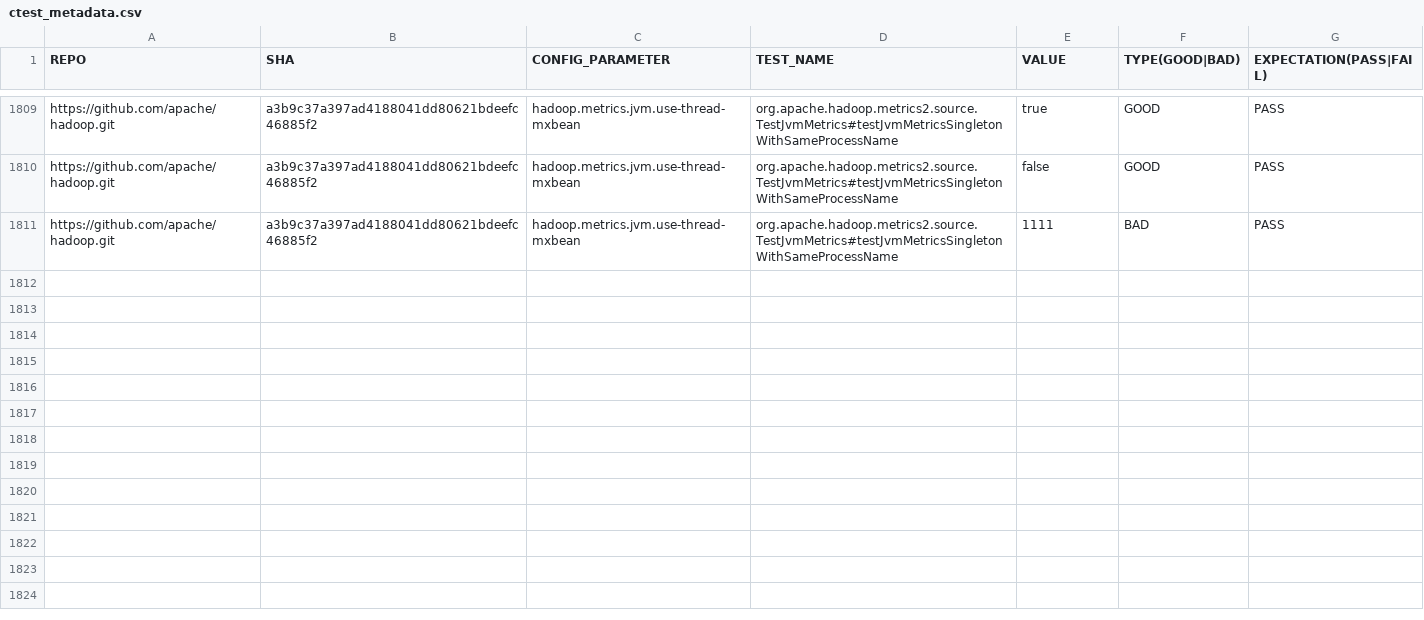
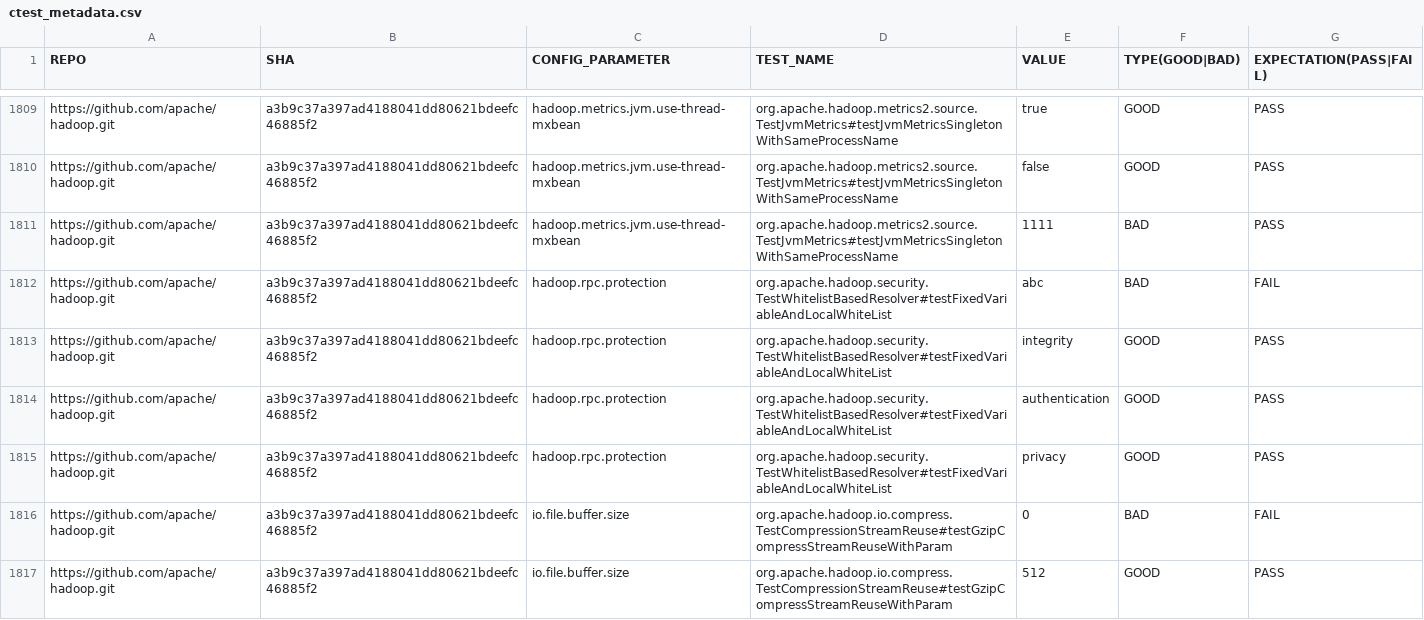
Before and after one commit to xlab-uiuc/IDoCT, a CSV file: ctest_metadata.csv, drawn as a sheet; only a part is shown, gaps mark what is left out; the diff covers the shown part only; the diff names each change by its address in the sheet, - before the commit and + after, or states it on an @@ line.

Commit message:
IDoCT Evaluation Task (#27)
* Update ctest_metadata.csv

IDoCT Evaluation Task

* Update ctest_metadata.csv

* Update ctest_metadata.csv

* Update ctest_metadata.csv

```diff
--- a/ctest_metadata.csv
+++ b/ctest_metadata.csv
+row 1812: https://github.com/apache/hadoop.git | a3b9c37a397ad4188041dd80621bdeefc46885f2 | hadoop.rpc.protection | org.apache.hadoop.security.TestWhitelistBasedResolver#testFixedVariableAndLocalWhiteList | abc | BAD | FAIL
+row 1813: https://github.com/apache/hadoop.git | a3b9c37a397ad4188041dd80621bdeefc46885f2 | hadoop.rpc.protection | org.apache.hadoop.security.TestWhitelistBasedResolver#testFixedVariableAndLocalWhiteList | integrity | GOOD | PASS
+row 1814: https://github.com/apache/hadoop.git | a3b9c37a397ad4188041dd80621bdeefc46885f2 | hadoop.rpc.protection | org.apache.hadoop.security.TestWhitelistBasedResolver#testFixedVariableAndLocalWhiteList | authentication | GOOD | PASS
+row 1815: https://github.com/apache/hadoop.git | a3b9c37a397ad4188041dd80621bdeefc46885f2 | hadoop.rpc.protection | org.apache.hadoop.security.TestWhitelistBasedResolver#testFixedVariableAndLocalWhiteList | privacy | GOOD | PASS
+row 1816: https://github.com/apache/hadoop.git | a3b9c37a397ad4188041dd80621bdeefc46885f2 | io.file.buffer.size | org.apache.hadoop.io.compress.TestCompressionStreamReuse#testGzipCompressStreamReuseWithParam | 0 | BAD | FAIL
+row 1817: https://github.com/apache/hadoop.git | a3b9c37a397ad4188041dd80621bdeefc46885f2 | io.file.buffer.size | org.apache.hadoop.io.compress.TestCompressionStreamReuse#testGzipCompressStreamReuseWithParam | 512 | GOOD | PASS
```
Also changed, not shown: 16 added rows elsewhere in this file.
